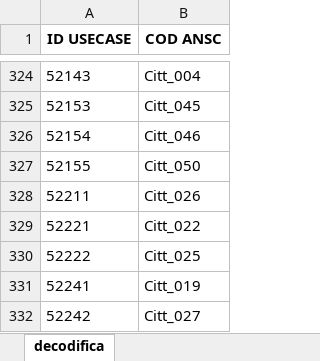
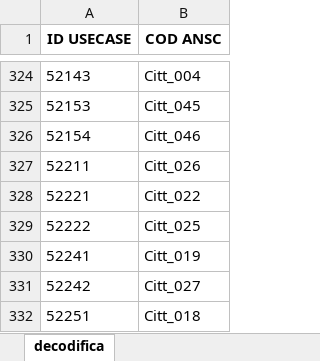
Before and after one commit to italia/ansc, an Excel workbook: docs/Mapping_casi_uso/3_dec_use_case.xlsx, sheet decodifica, drawn as a sheet; only a part is shown, gaps mark what is left out; the shorter side is filled out with more unchanged rows; values as stored, in another font and other column widths than the file's, no borders; the diff names each change by its address in the sheet, - before the commit and + after, or states it on an @@ line.

```diff
--- a/docs/Mapping_casi_uso/3_dec_use_case.xlsx (sheet decodifica)
+++ b/docs/Mapping_casi_uso/3_dec_use_case.xlsx (sheet decodifica)
-row 327: 52155 | Citt_050
```
Also changed, not shown: docs/Decodifiche/104_dec_provedimento_separazioni.xlsx, docs/Mapping_casi_uso/cittadinanza/Citt_043.xlsx, 21 other files.
